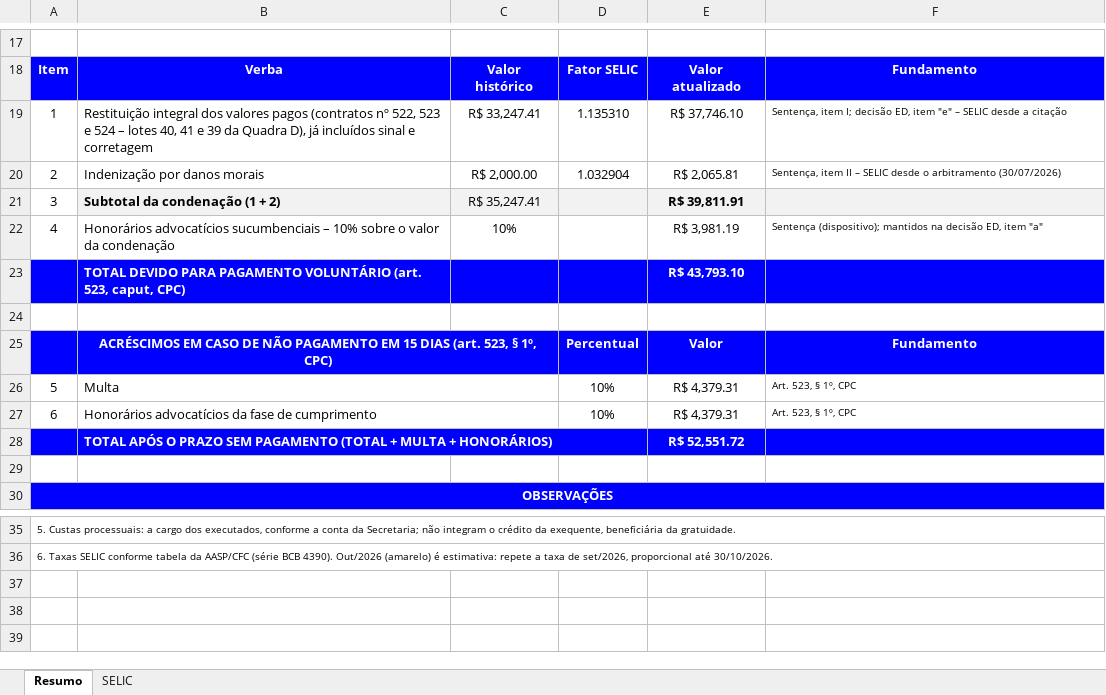
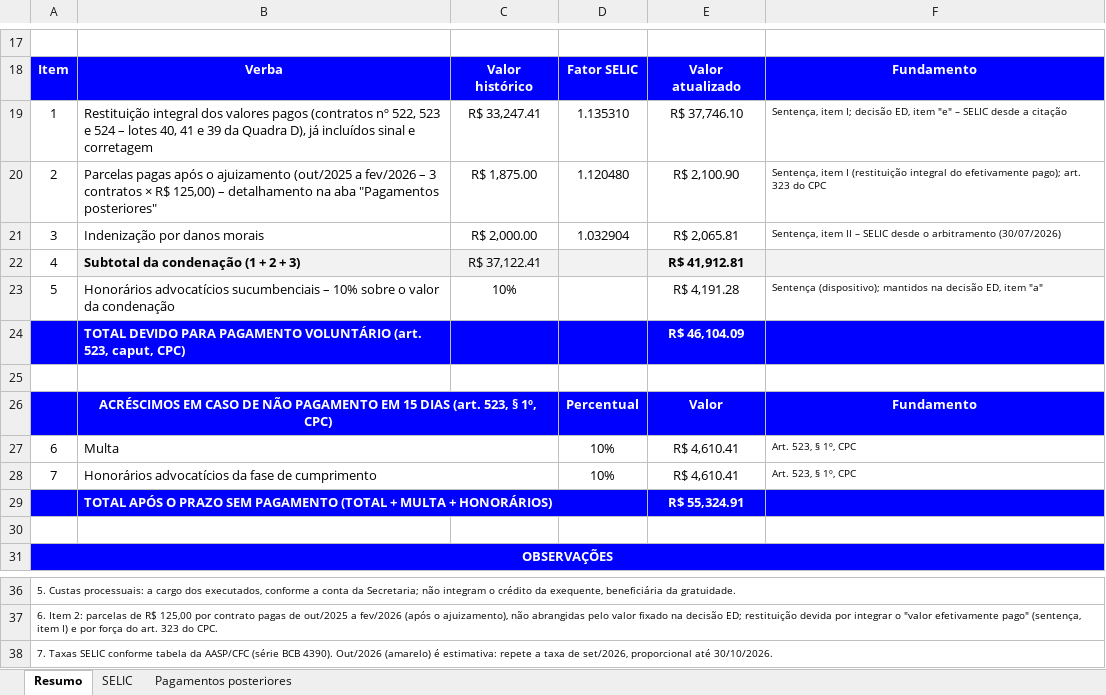
Before and after one commit to paduanetoadvogado/Atua-o-c-vel, an Excel workbook: 0800633-40.2025 - Maria dos Milagres/Planilha de cálculo - cumprimento de sentença.xlsx, sheet Resumo, drawn as a sheet; only a part is shown, gaps mark what is left out; values as stored, in another font and other column widths than the file's, no borders; charts and pictures not drawn; addresses are those after the commit; the diff names each change by its address in the sheet, - before the commit and + after, or states it on an @@ line.

```diff
--- a/0800633-40.2025 - Maria dos Milagres/Planilha de cálculo - cumprimento de sentença.xlsx (sheet Resumo)
+++ b/0800633-40.2025 - Maria dos Milagres/Planilha de cálculo - cumprimento de sentença.xlsx (sheet Resumo)
+sheet tab: Pagamentos posteriores
+row 20: 2 | Parcelas pagas após o ajuizamento (out/2025 a fev/2026 – 3 contratos × R$ 125,00) – detalhamento na aba "Pagamentos posteriores" | R$ 1,875.00 | 1.120480 | R$ 2,100.90 | Sentença, item I (restituição integral do efetivamente pago); art. 323 do CPC
@@ column A renumbered between rows 21 and 37 @@
-B22: Subtotal da condenação (1 + 2)
+B22: Subtotal da condenação (1 + 2 + 3)
-C22: R$ 35,247.41
+C22: R$ 37,122.41
-E22: R$ 39,811.91
+E22: R$ 41,912.81
-E23: R$ 3,981.19
+E23: R$ 4,191.28
-E24: R$ 43,793.10
+E24: R$ 46,104.09
-E27:E28: R$ 4,379.31
+E27:E28: R$ 4,610.41
-E29: R$ 52,551.72
+E29: R$ 55,324.91
+row 38: 7. Taxas SELIC conforme tabela da AASP/CFC (série BCB 4390). Out/2026 (amarelo) é estimativa: repete a taxa de set/2026, proporcional até 30/10/2026.
```
Also changed, not shown: sheet SELIC, formulas that keep their value, 2 other files.
